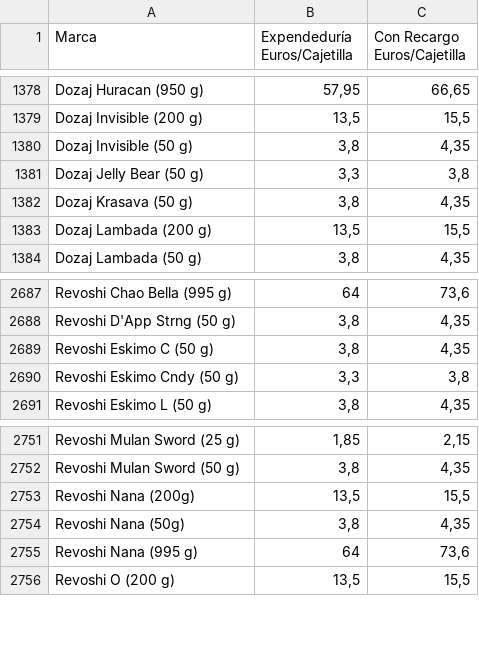
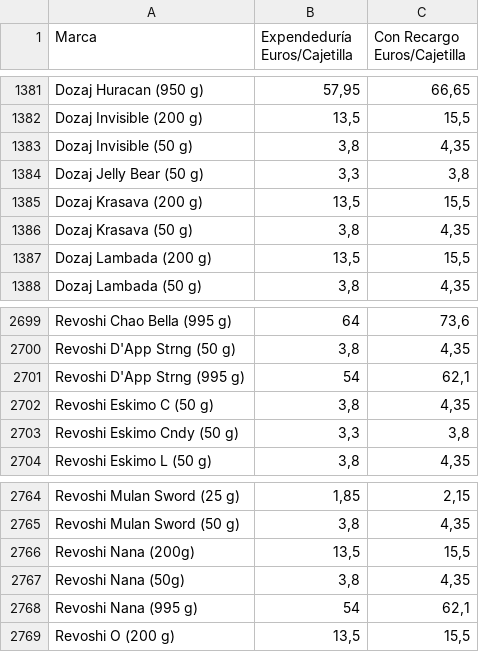
Before and after one commit to Dionakra/pipe-tobacco, a CSV file: public/csv/pb.csv, drawn as a sheet; only a part is shown, gaps mark what is left out; the diff covers the shown part only.

```diff
--- a/public/csv/pb.csv
+++ b/public/csv/pb.csv
@@ -1381,2 +1384,3 @@ Dozaj Invisible (50 g);3,8;4,35
 Dozaj Jelly Bear (50 g);3,3;3,8
+Dozaj Krasava (200 g);13,5;15,5
 Dozaj Krasava (50 g);3,8;4,35
@@ -2688,2 +2700,3 @@ Revoshi Chao Bella (995 g);64;73,6
 Revoshi D'App Strng (50 g);3,8;4,35
+Revoshi D'App Strng (995 g);54;62,1
 Revoshi Eskimo C (50 g);3,8;4,35
@@ -2754,3 +2767,3 @@ Revoshi Nana (200g);13,5;15,5
 Revoshi Nana (50g);3,8;4,35
-Revoshi Nana (995 g);64;73,6
+Revoshi Nana (995 g);54;62,1
 Revoshi O (200 g);13,5;15,5
```
Also changed, not shown: 11 added rows elsewhere in this file, public/csv/cm.csv.
